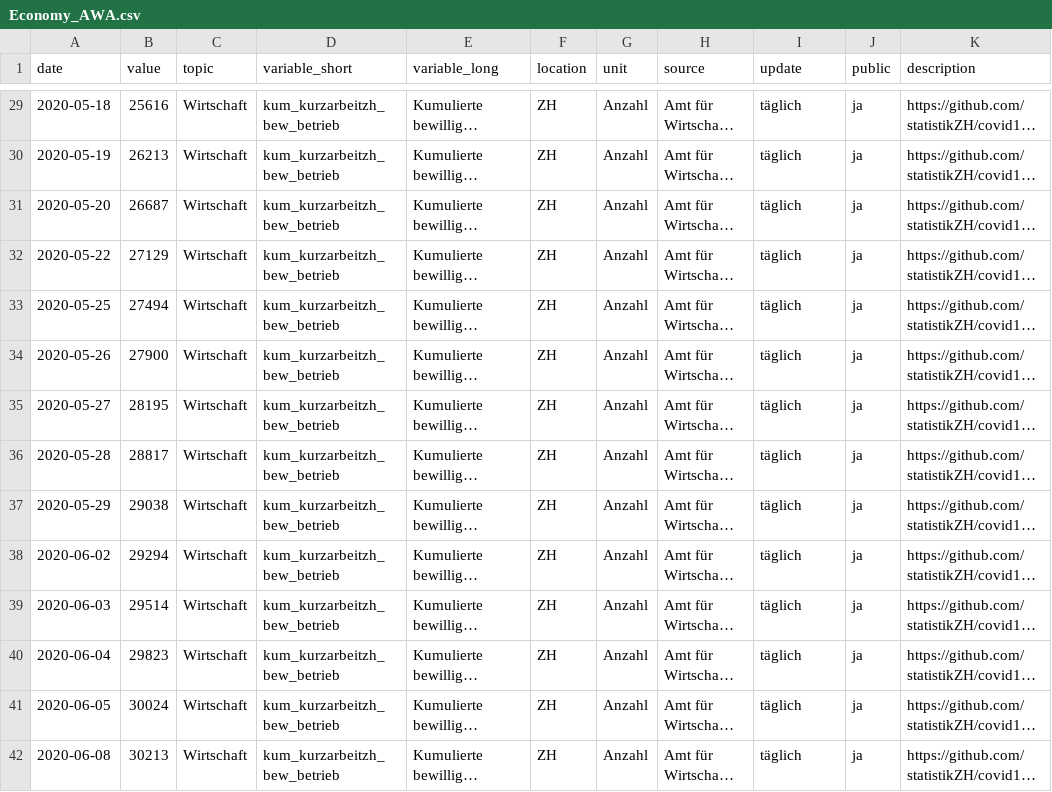
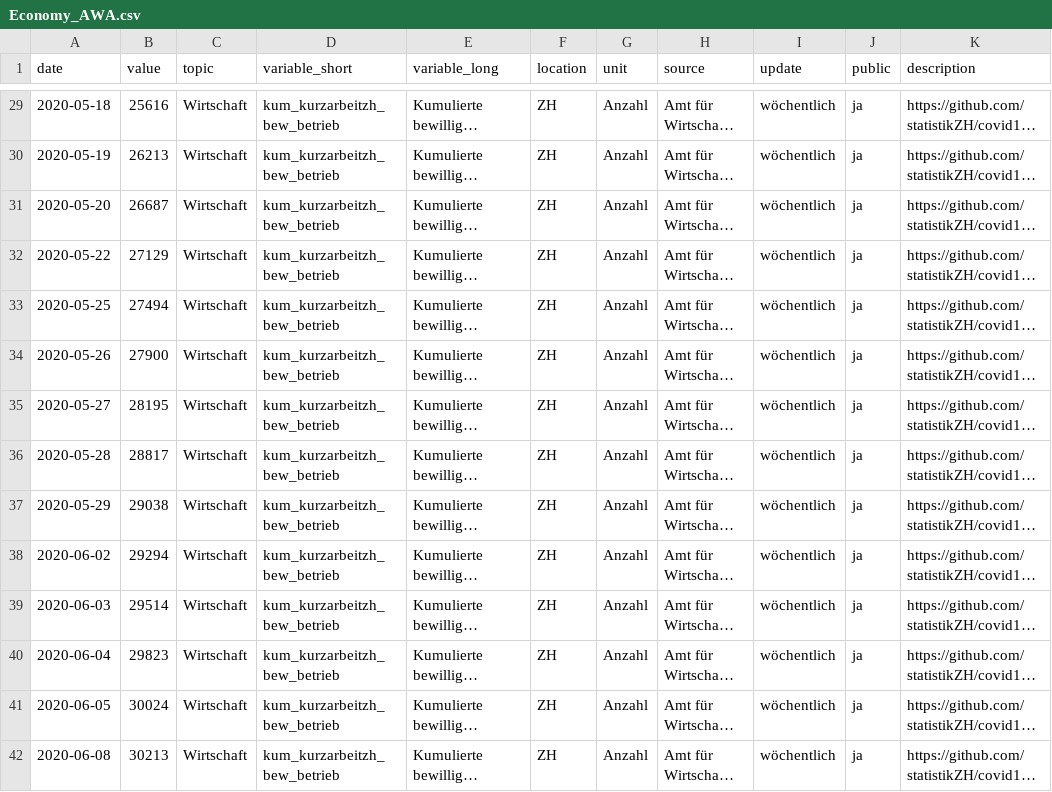
Before and after one commit to statistikZH/covid19monitoring_economy_AWA, a CSV file: Economy_AWA.csv, drawn as a sheet; only a part is shown, gaps mark what is left out; long unchanged cells end in …; the diff covers the shown part only; the diff names each change by its address in the sheet, - before the commit and + after, or states it on an @@ line.

```diff
--- a/Economy_AWA.csv
+++ b/Economy_AWA.csv
-I29:I42 (update): täglich
+I29:I42 (update): wöchentlich
```
Also changed, not shown: 100 edited cells elsewhere in this file, 11 other files.
